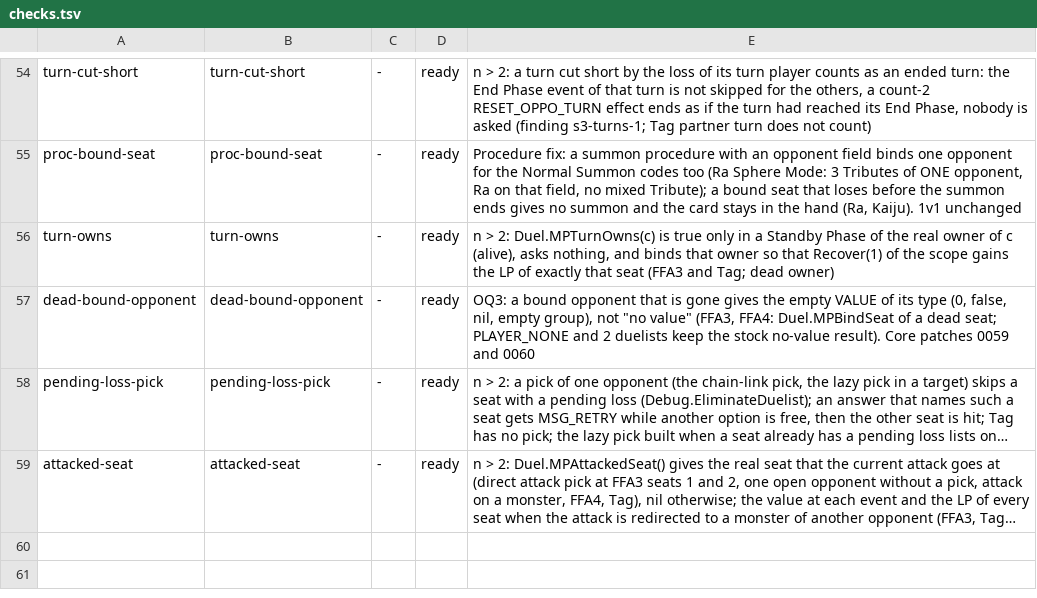
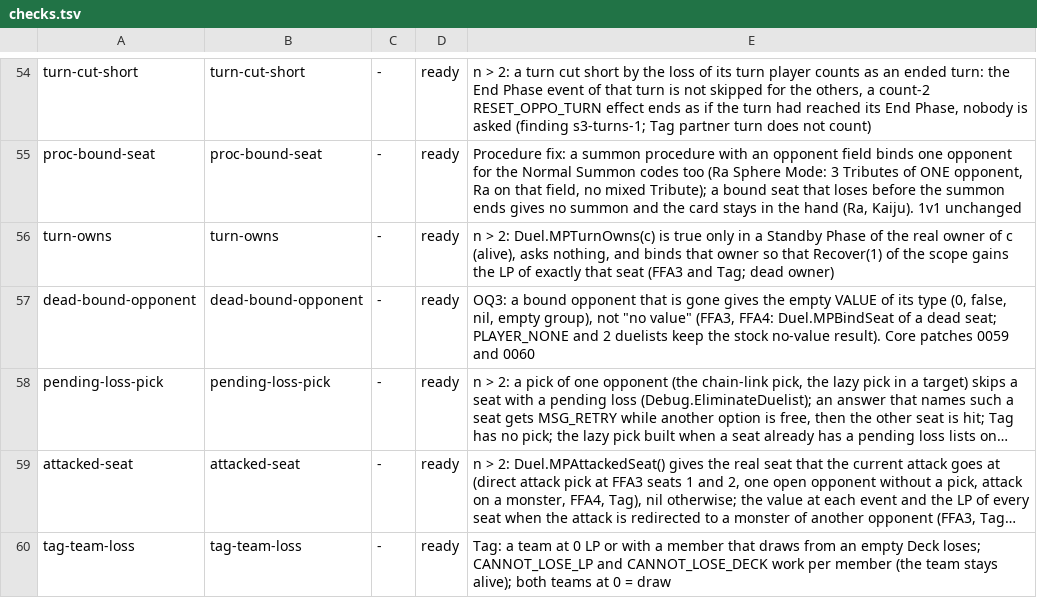
Before and after one commit to DuelingDomain/yugioh-bot, a TSV file: packages/duel-server/scripts/native/checks/checks.tsv, drawn as a sheet; only a part is shown, gaps mark what is left out; long unchanged cells end in …; the diff names each change by its address in the sheet, - before the commit and + after, or states it on an @@ line.

```diff
--- a/packages/duel-server/scripts/native/checks/checks.tsv
+++ b/packages/duel-server/scripts/native/checks/checks.tsv
+row 60: tag-team-loss | tag-team-loss | - | ready | Tag: a team at 0 LP or with a member that draws from an empty Deck loses; CANNOT_LOSE_LP and CANNOT_LOSE_DECK work per member (the team stays alive); both teams at 0 = draw
```
Also changed, not shown: 3 other files.
